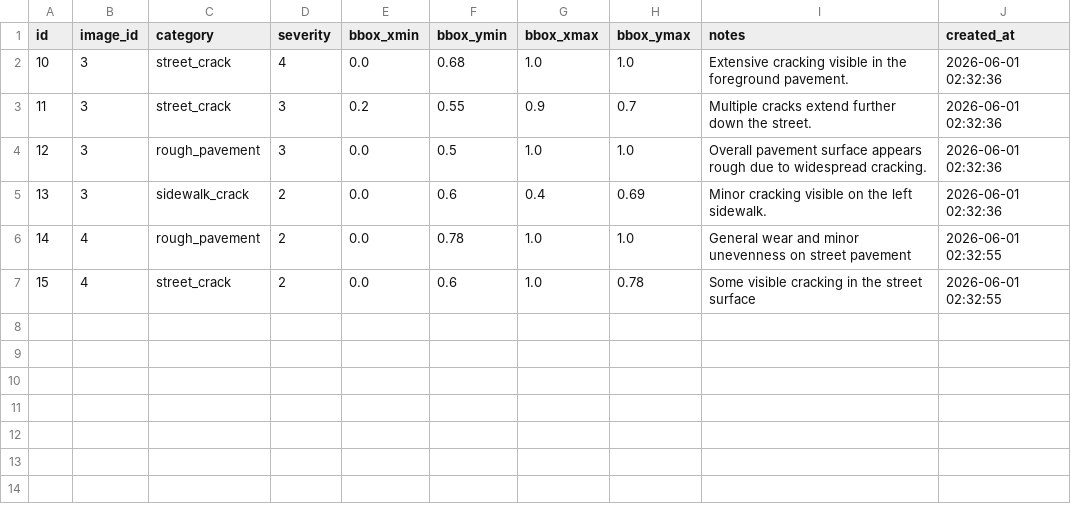
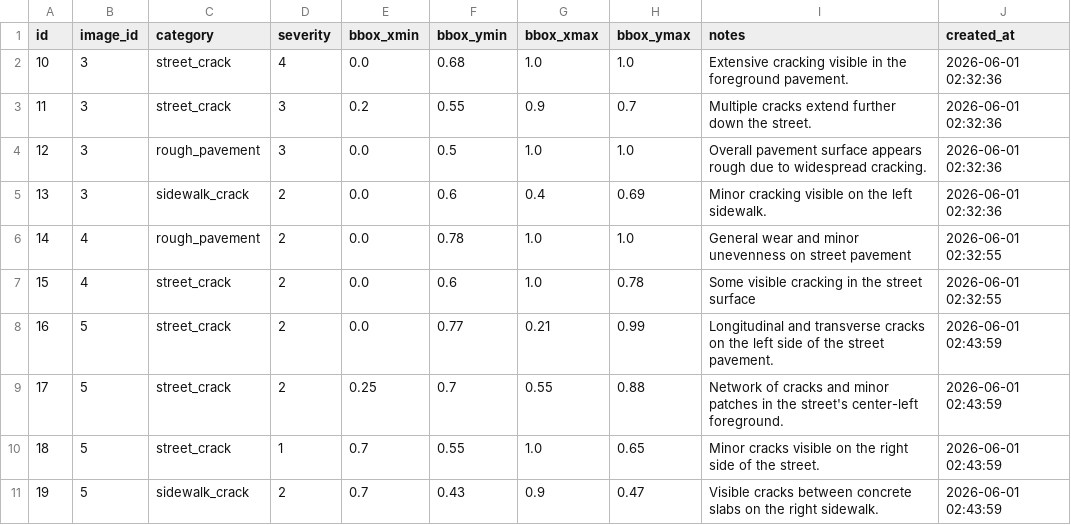
Before and after one commit to samedelstein/DataCuse, a CSV file: projects/street-quality-atlas/results/street_issues.csv, drawn as a sheet.

```diff
--- a/projects/street-quality-atlas/results/street_issues.csv
+++ b/projects/street-quality-atlas/results/street_issues.csv
@@ -7 +7,5 @@ id,image_id,category,severity,bbox_xmin,bbox_ymin,bbox_xmax,bbox_ymax,notes,crea
 15,4,street_crack,2,0.0,0.6,1.0,0.78,Some visible cracking in the street surface,2026-06-01 02:32:55
+16,5,street_crack,2,0.0,0.77,0.21,0.99,Longitudinal and transverse cracks on the left side of the street pavement.,2026-06-01 02:43:59
+17,5,street_crack,2,0.25,0.7,0.55,0.88,Network of cracks and minor patches in the street's center-left foreground.,2026-06-01 02:43:59
+18,5,street_crack,1,0.7,0.55,1.0,0.65,Minor cracks visible on the right side of the street.,2026-06-01 02:43:59
+19,5,sidewalk_crack,2,0.7,0.43,0.9,0.47,Visible cracks between concrete slabs on the right sidewalk.,2026-06-01 02:43:59
```
Also changed, not shown: projects/street-quality-atlas/results/street_assessments.csv, projects/street-quality-atlas/results/street_images.csv, 8 other files.
